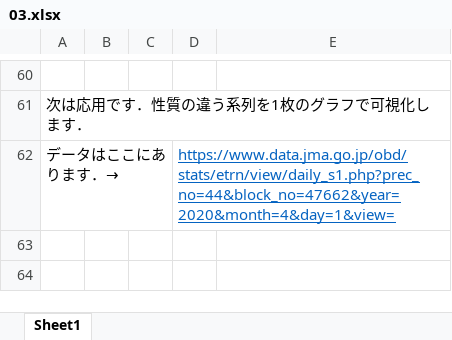
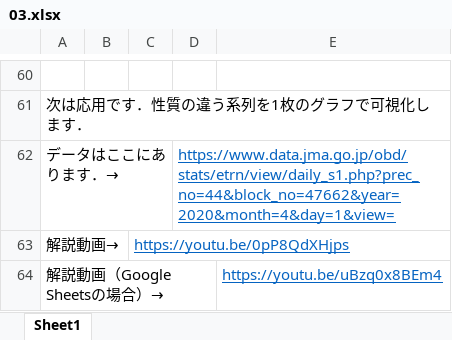
Before and after one commit to taroyabuki/analysis, an Excel workbook: excel/03.xlsx, sheet Sheet1, drawn as a sheet; only a part is shown, gaps mark what is left out; values as stored, in another font and other column widths than the file's, no borders; the diff names each change by its address in the sheet, - before the commit and + after, or states it on an @@ line.

```diff
--- a/excel/03.xlsx (sheet Sheet1)
+++ b/excel/03.xlsx (sheet Sheet1)
+row 63: 解説動画→ |  | https://youtu.be/0pP8QdXHjps
+row 64: 解説動画（Google Sheetsの場合）→ |  |  |  | https://youtu.be/uBzq0x8BEm4
```
Also changed, not shown: 2 other files.
